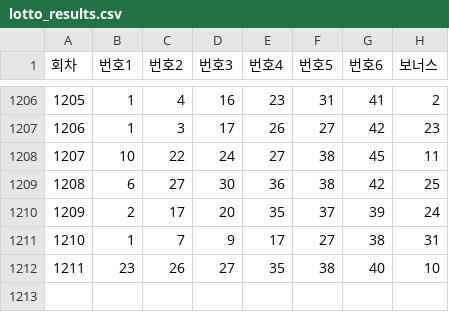
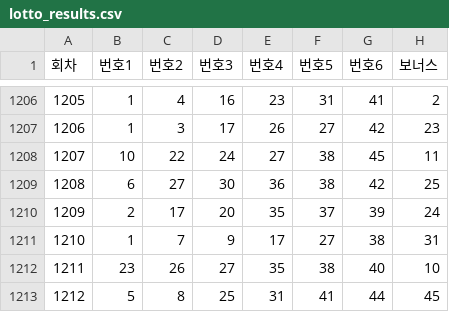
Before and after one commit to habaikal/lotto_genius, a CSV file: lotto_results.csv, drawn as a sheet; only a part is shown, gaps mark what is left out.

Commit message:
Updates

```diff
--- a/lotto_results.csv
+++ b/lotto_results.csv
@@ -1212 +1212,2 @@
 1211,23,26,27,35,38,40,10
+1212,5,8,25,31,41,44,45
```
